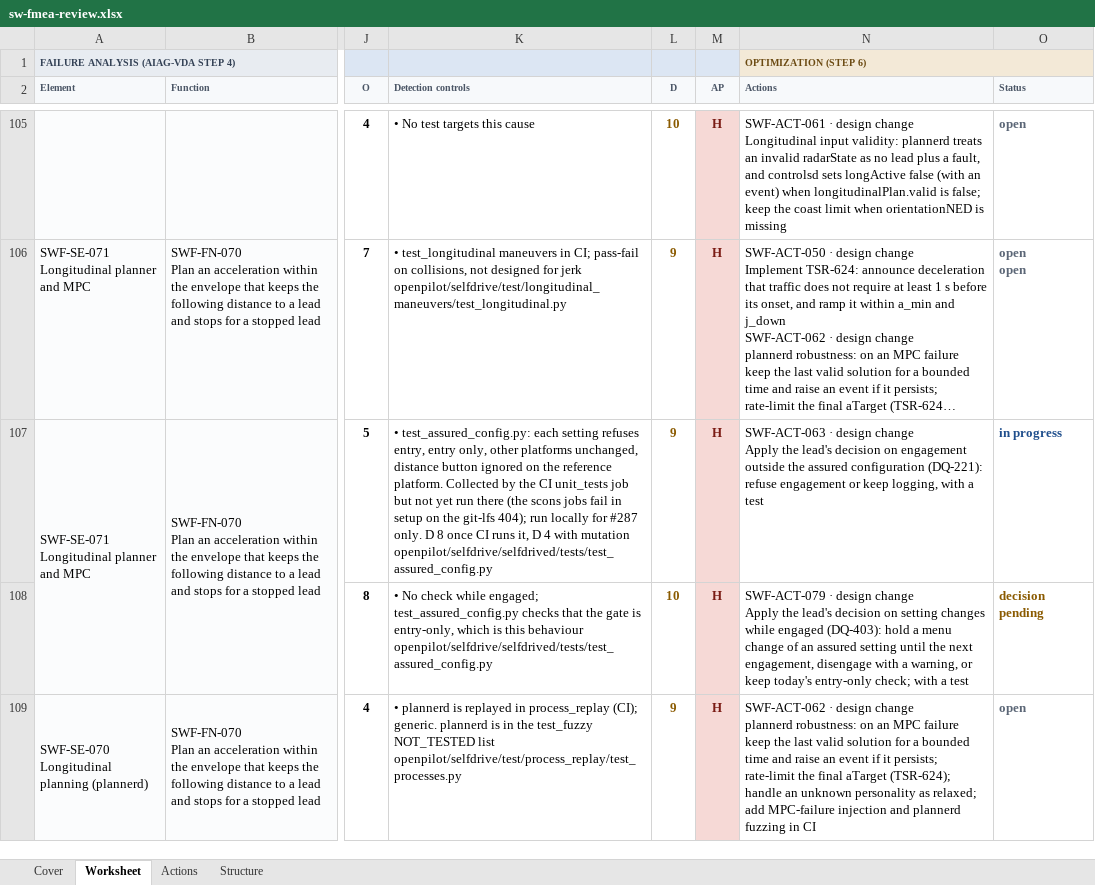
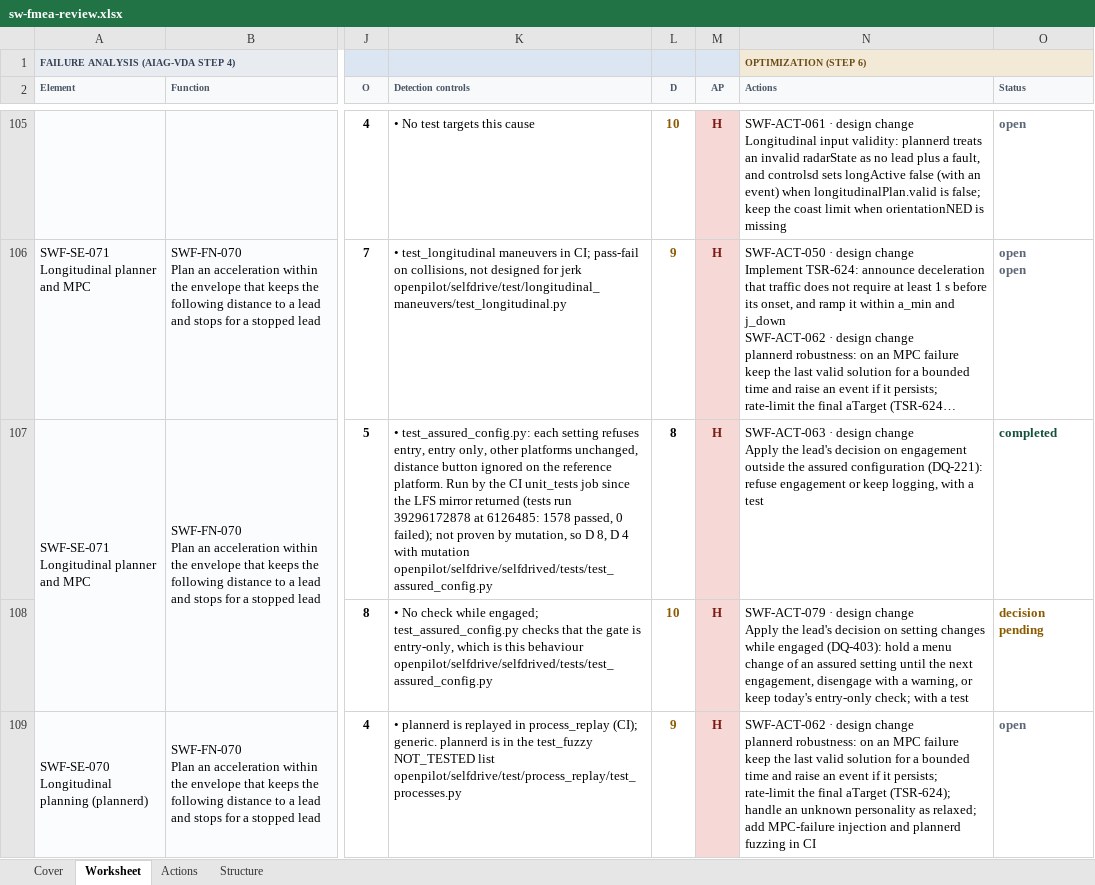
Before and after one commit to jherrodthomas/LionDriver, an Excel workbook: assurance/08-analyses/fmea/exports/review/sw-fmea-review.xlsx, sheet Worksheet, drawn as a sheet; only a part is shown, gaps mark what is left out; long unchanged cells end in …; values as stored, in another font and other column widths than the file's, no borders; the diff names each change by its address in the sheet, - before the commit and + after, or states it on an @@ line.

```diff
--- a/assurance/08-analyses/fmea/exports/review/sw-fmea-review.xlsx (sheet Worksheet)
+++ b/assurance/08-analyses/fmea/exports/review/sw-fmea-review.xlsx (sheet Worksheet)
-K107 (Detection controls): …reference platform. Collected by the CI unit_tests job but not yet run there (the scons jobs fail in setup on the git-lfs 404); run locally for #287 only. D 8 once CI runs it, D 4…
+K107 (Detection controls): …reference platform. Run by the CI unit_tests job since the LFS mirror returned (tests run 39296172878 at 6126485: 1578 passed, 0 failed); not proven by mutation, so D 8, D 4…
-L107 (D): 9
+L107 (D): 8
-L107 text colour: #8A5A00
+L107 text colour: black
-O107 (Status): in progress
+O107 (Status): completed
-O107 text colour: #1F4E8C
+O107 text colour: #14513A
```
Also changed, not shown: sheet Actions, sheet Cover, 26 other files.
